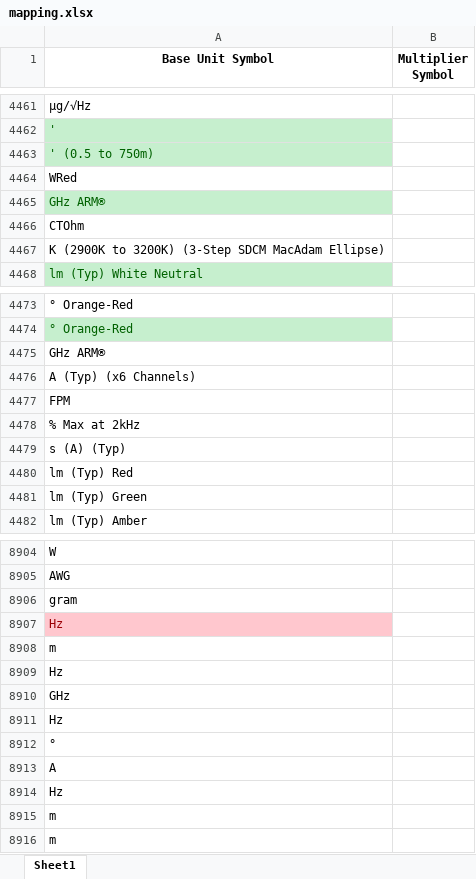
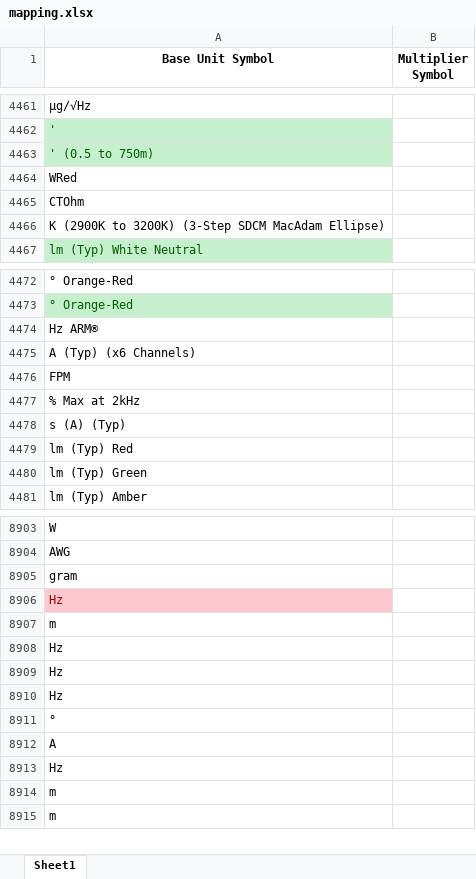
Before and after one commit to Hima9791/map, an Excel workbook: mapping.xlsx, sheet Sheet1, drawn as a sheet; only a part is shown, gaps mark what is left out; values as stored, in another font and other column widths than the file's, no borders; removed rows and columns are numbered as before the commit, all else as after; the diff names each change by its address in the sheet, - before the commit and + after, or states it on an @@ line.

Commit message:
Add files via upload

```diff
--- a/mapping.xlsx (sheet Sheet1)
+++ b/mapping.xlsx (sheet Sheet1)
-row 4465: GHz ARM®
-A4474 (Base Unit Symbol): GHz ARM®
+A4474 (Base Unit Symbol): Hz ARM®
-A8909 (Base Unit Symbol): GHz
+A8909 (Base Unit Symbol): Hz
```
